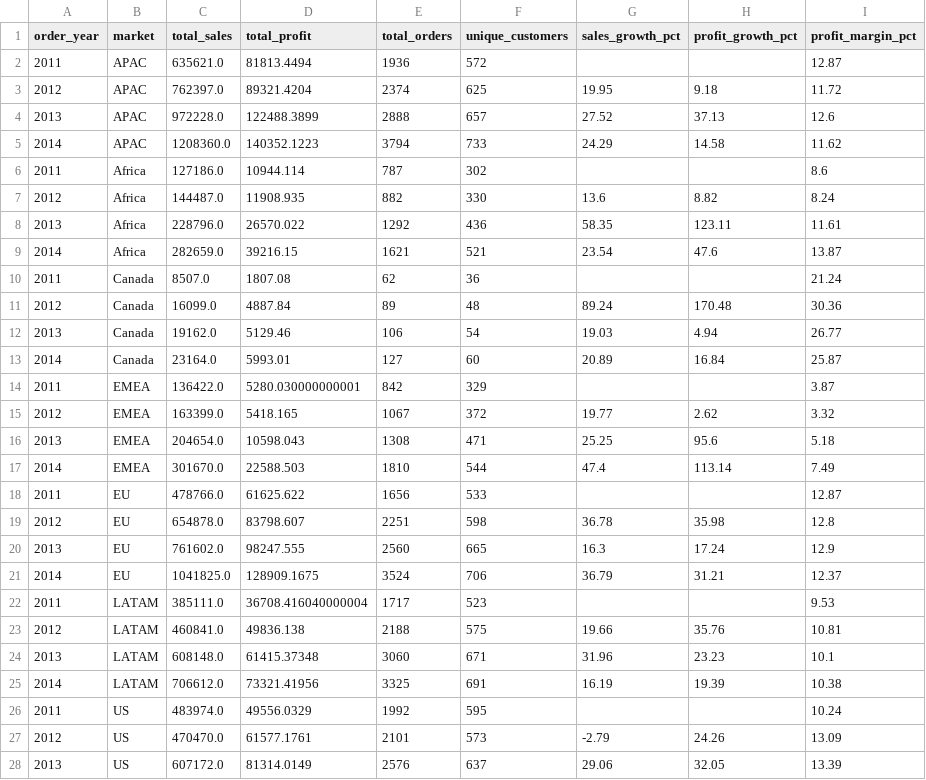
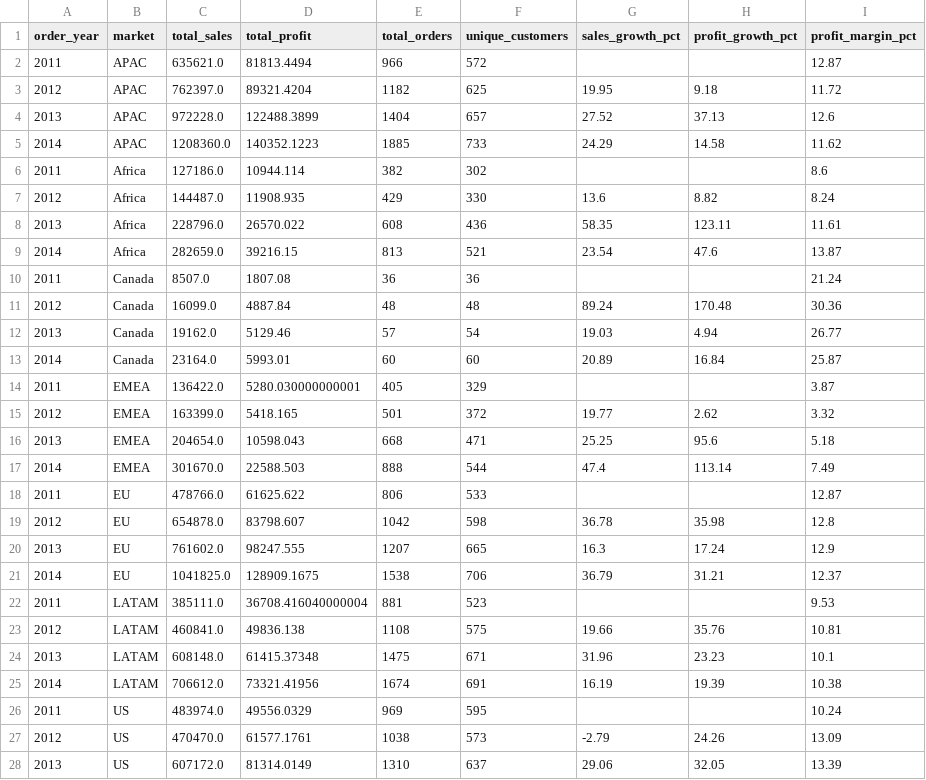
Before and after one commit to Sangbeo113/Superstore-Analytics-Pro, a CSV file: data/aggregates/agg_yoy_growth.csv, drawn as a sheet; only a part is shown; the diff covers the shown part only.

```diff
--- a/data/aggregates/agg_yoy_growth.csv
+++ b/data/aggregates/agg_yoy_growth.csv
@@ -1,28 +1,28 @@
 order_year,market,total_sales,total_profit,total_orders,unique_customers,sales_growth_pct,profit_growth_pct,profit_margin_pct
-2011,APAC,635621.0,81813.4494,1936,572,,,12.87
-2012,APAC,762397.0,89321.4204,2374,625,19.95,9.18,11.72
-2013,APAC,972228.0,122488.3899,2888,657,27.52,37.13,12.6
-2014,APAC,1208360.0,140352.1223,3794,733,24.29,14.58,11.62
-2011,Africa,127186.0,10944.114,787,302,,,8.6
-2012,Africa,144487.0,11908.935,882,330,13.6,8.82,8.24
-2013,Africa,228796.0,26570.022,1292,436,58.35,123.11,11.61
-2014,Africa,282659.0,39216.15,1621,521,23.54,47.6,13.87
-2011,Canada,8507.0,1807.08,62,36,,,21.24
-2012,Canada,16099.0,4887.84,89,48,89.24,170.48,30.36
-2013,Canada,19162.0,5129.46,106,54,19.03,4.94,26.77
-2014,Canada,23164.0,5993.01,127,60,20.89,16.84,25.87
-2011,EMEA,136422.0,5280.030000000001,842,329,,,3.87
-2012,EMEA,163399.0,5418.165,1067,372,19.77,2.62,3.32
-2013,EMEA,204654.0,10598.043,1308,471,25.25,95.6,5.18
-2014,EMEA,301670.0,22588.503,1810,544,47.4,113.14,7.49
-2011,EU,478766.0,61625.622,1656,533,,,12.87
-2012,EU,654878.0,83798.607,2251,598,36.78,35.98,12.8
-2013,EU,761602.0,98247.555,2560,665,16.3,17.24,12.9
-2014,EU,1041825.0,128909.1675,3524,706,36.79,31.21,12.37
-2011,LATAM,385111.0,36708.416040000004,1717,523,,,9.53
-2012,LATAM,460841.0,49836.138,2188,575,19.66,35.76,10.81
-2013,LATAM,608148.0,61415.37348,3060,671,31.96,23.23,10.1
-2014,LATAM,706612.0,73321.41956,3325,691,16.19,19.39,10.38
-2011,US,483974.0,49556.0329,1992,595,,,10.24
-2012,US,470470.0,61577.1761,2101,573,-2.79,24.26,13.09
-2013,US,607172.0,81314.0149,2576,637,29.06,32.05,13.39
+2011,APAC,635621.0,81813.4494,966,572,,,12.87
+2012,APAC,762397.0,89321.4204,1182,625,19.95,9.18,11.72
+2013,APAC,972228.0,122488.3899,1404,657,27.52,37.13,12.6
+2014,APAC,1208360.0,140352.1223,1885,733,24.29,14.58,11.62
+2011,Africa,127186.0,10944.114,382,302,,,8.6
+2012,Africa,144487.0,11908.935,429,330,13.6,8.82,8.24
+2013,Africa,228796.0,26570.022,608,436,58.35,123.11,11.61
+2014,Africa,282659.0,39216.15,813,521,23.54,47.6,13.87
+2011,Canada,8507.0,1807.08,36,36,,,21.24
+2012,Canada,16099.0,4887.84,48,48,89.24,170.48,30.36
+2013,Canada,19162.0,5129.46,57,54,19.03,4.94,26.77
+2014,Canada,23164.0,5993.01,60,60,20.89,16.84,25.87
+2011,EMEA,136422.0,5280.030000000001,405,329,,,3.87
+2012,EMEA,163399.0,5418.165,501,372,19.77,2.62,3.32
+2013,EMEA,204654.0,10598.043,668,471,25.25,95.6,5.18
+2014,EMEA,301670.0,22588.503,888,544,47.4,113.14,7.49
+2011,EU,478766.0,61625.622,806,533,,,12.87
+2012,EU,654878.0,83798.607,1042,598,36.78,35.98,12.8
+2013,EU,761602.0,98247.555,1207,665,16.3,17.24,12.9
+2014,EU,1041825.0,128909.1675,1538,706,36.79,31.21,12.37
+2011,LATAM,385111.0,36708.416040000004,881,523,,,9.53
+2012,LATAM,460841.0,49836.138,1108,575,19.66,35.76,10.81
+2013,LATAM,608148.0,61415.37348,1475,671,31.96,23.23,10.1
+2014,LATAM,706612.0,73321.41956,1674,691,16.19,19.39,10.38
+2011,US,483974.0,49556.0329,969,595,,,10.24
+2012,US,470470.0,61577.1761,1038,573,-2.79,24.26,13.09
+2013,US,607172.0,81314.0149,1310,637,29.06,32.05,13.39
```
Also changed, not shown: 5 edited cells elsewhere in this file, data/aggregates/agg_discount_impact.csv, data/aggregates/agg_market_performance.csv, 9 other files.
